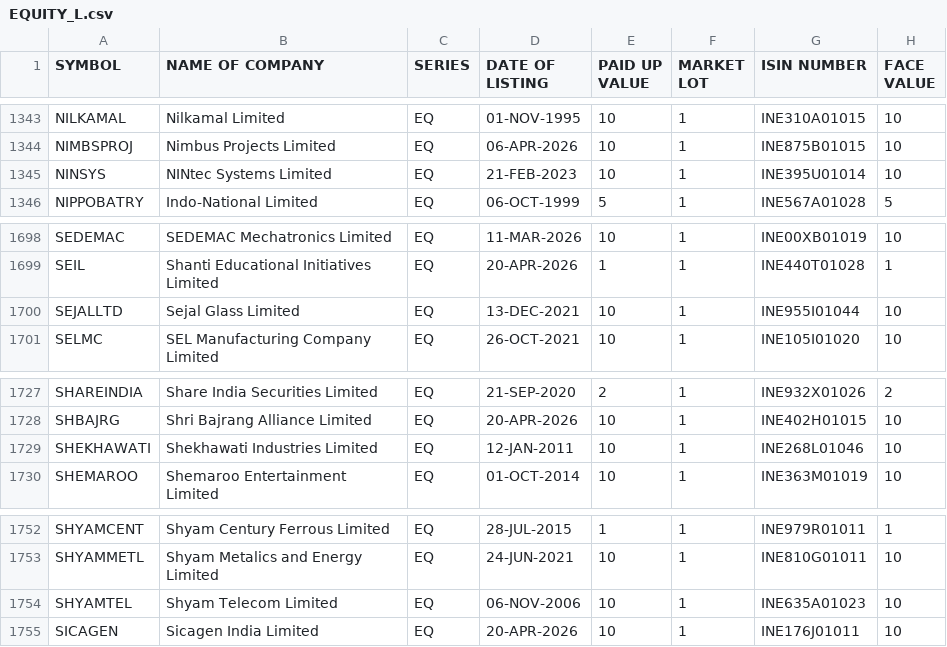
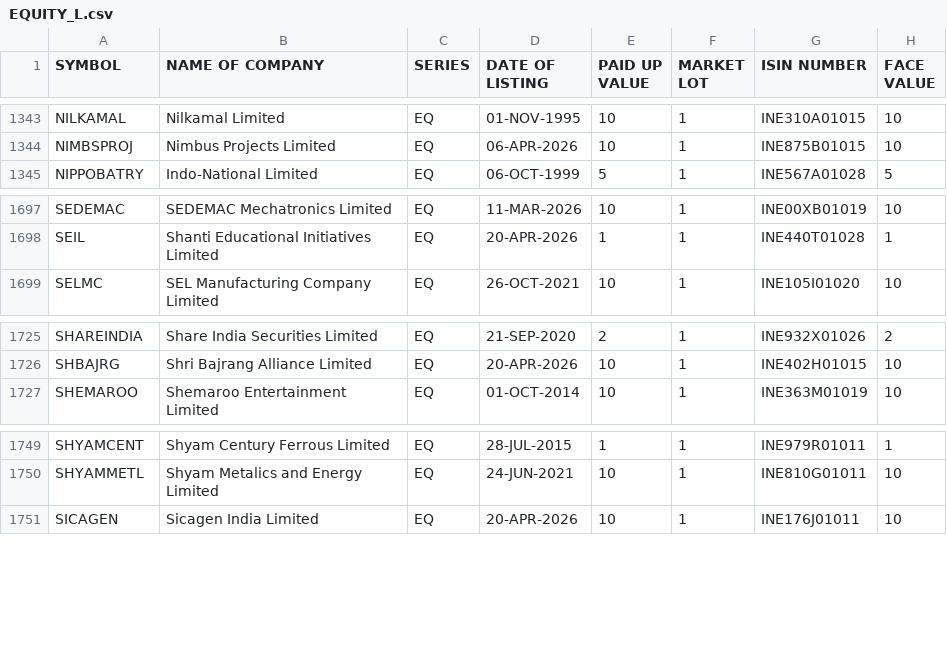
Before and after one commit to prayan2702/Streamlit_Momn_v13_Cached_DB, a CSV file: EQUITY_L.csv, drawn as a sheet; only a part is shown, gaps mark what is left out; removed rows and columns are numbered as before the commit, all else as after; the diff covers the shown part only; the diff names each change by its address in the sheet, - before the commit and + after, or states it on an @@ line.

```diff
--- a/EQUITY_L.csv
+++ b/EQUITY_L.csv
-row 1345: NINSYS | NINtec Systems Limited | EQ | 21-FEB-2023 | 10 | 1 | INE395U01014 | 10
-row 1700: SEJALLTD | Sejal Glass Limited | EQ | 13-DEC-2021 | 10 | 1 | INE955I01044 | 10
-row 1729: SHEKHAWATI | Shekhawati Industries Limited | EQ | 12-JAN-2011 | 10 | 1 | INE268L01046 | 10
-row 1754: SHYAMTEL | Shyam Telecom Limited | EQ | 06-NOV-2006 | 10 | 1 | INE635A01023 | 10
```
Also changed, not shown: 3 added rows and 3 removed rows elsewhere in this file.
